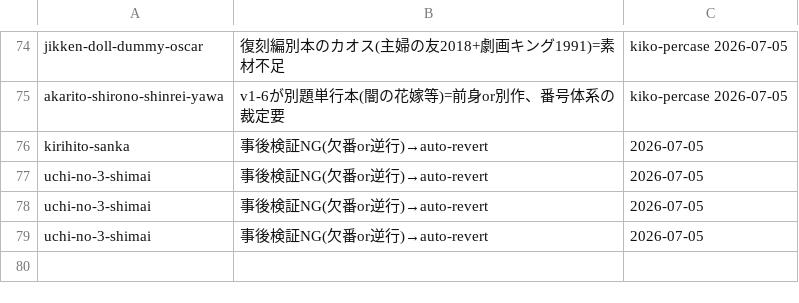
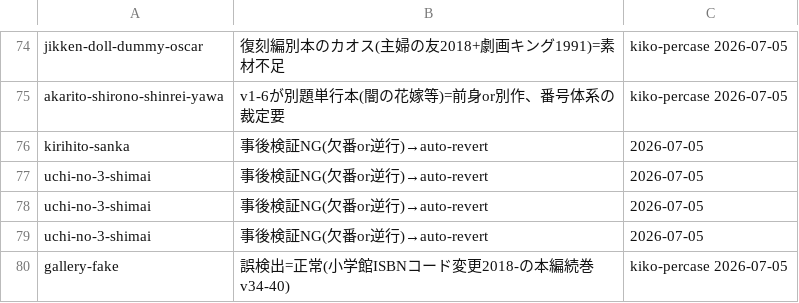
Before and after one commit to shuichi0725-cmyk/MANGAL, a TSV file: docs/production-diagnostics/kiko-auto-worklist.tsv, drawn as a sheet; only a part is shown, gaps mark what is left out.

```diff
--- a/docs/production-diagnostics/kiko-auto-worklist.tsv
+++ b/docs/production-diagnostics/kiko-auto-worklist.tsv
@@ -79 +79,2 @@ uchi-no-3-shimai	事後検証NG(欠番or逆行)→auto-revert	2026-07-05
 uchi-no-3-shimai	事後検証NG(欠番or逆行)→auto-revert	2026-07-05
+gallery-fake	誤検出=正常(小学館ISBNコード変更2018-の本編続巻v34-40)	kiko-percase 2026-07-05
```
